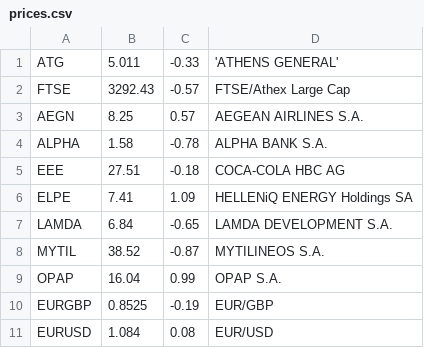
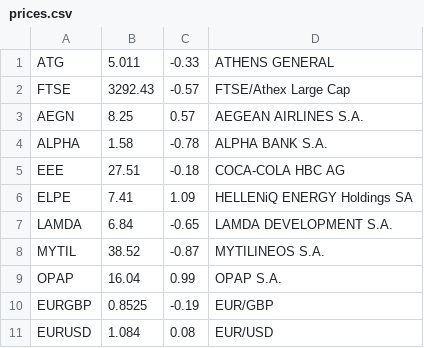
Before and after one commit to DimosMetricTrade/images, a CSV file: prices.csv, drawn as a sheet.

Commit message:
Update prices.csv

```diff
--- a/prices.csv
+++ b/prices.csv
@@ -1,2 +1,2 @@
-ATG,5.011,-0.33,'ATHENS GENERAL'
+ATG,5.011,-0.33,"ATHENS GENERAL"
 FTSE,3292.43,-0.57,"FTSE/Athex Large Cap"
```
